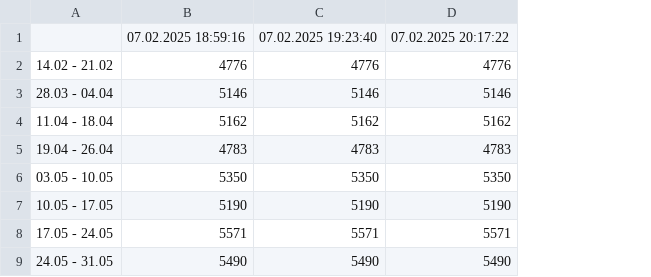
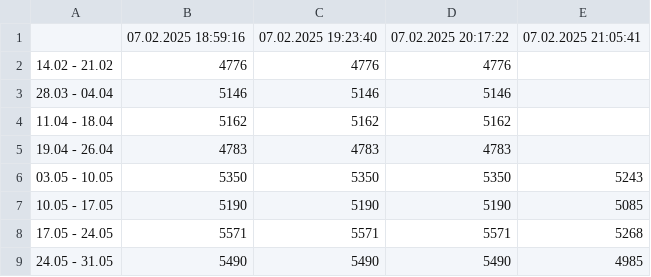
Before and after one commit to filipbiernat/RScraper-dev, a CSV file: data/Hiszpanskie_El_Clasico__Katowice__1os.csv, drawn as a sheet; only a part is shown; the diff names each change by its address in the sheet, - before the commit and + after, or states it on an @@ line.

```diff
--- a/data/Hiszpanskie_El_Clasico__Katowice__1os.csv
+++ b/data/Hiszpanskie_El_Clasico__Katowice__1os.csv
+column E, rows 1-9: 07.02.2025 21:05:41 |  |  |  |  | 5243 | 5085 | 5268 | 4985
```
